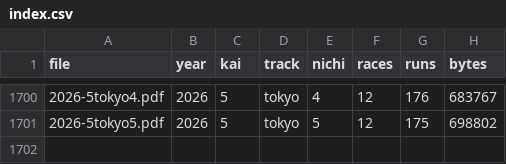
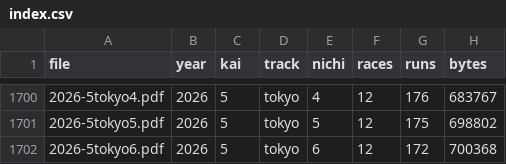
Before and after one commit to otakuan-pixel/jra2, a CSV file: data/results/index.csv, drawn as a sheet; only a part is shown, gaps mark what is left out; the diff names each change by its address in the sheet, - before the commit and + after, or states it on an @@ line.

```diff
--- a/data/results/index.csv
+++ b/data/results/index.csv
+row 1702: 2026-5tokyo6.pdf | 2026 | 5 | tokyo | 6 | 12 | 172 | 700368
```
Also changed, not shown: 2 other files.
